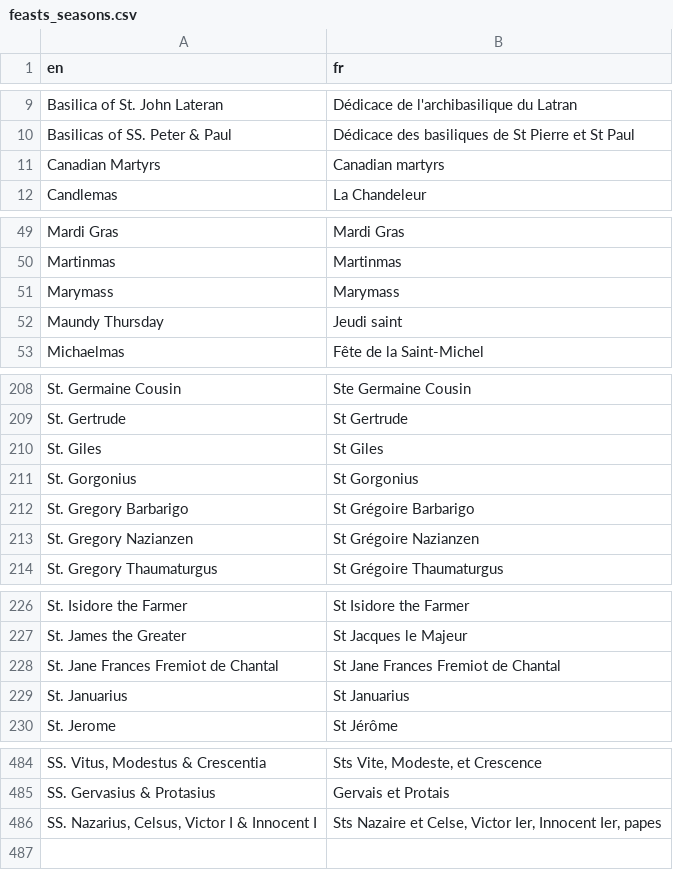
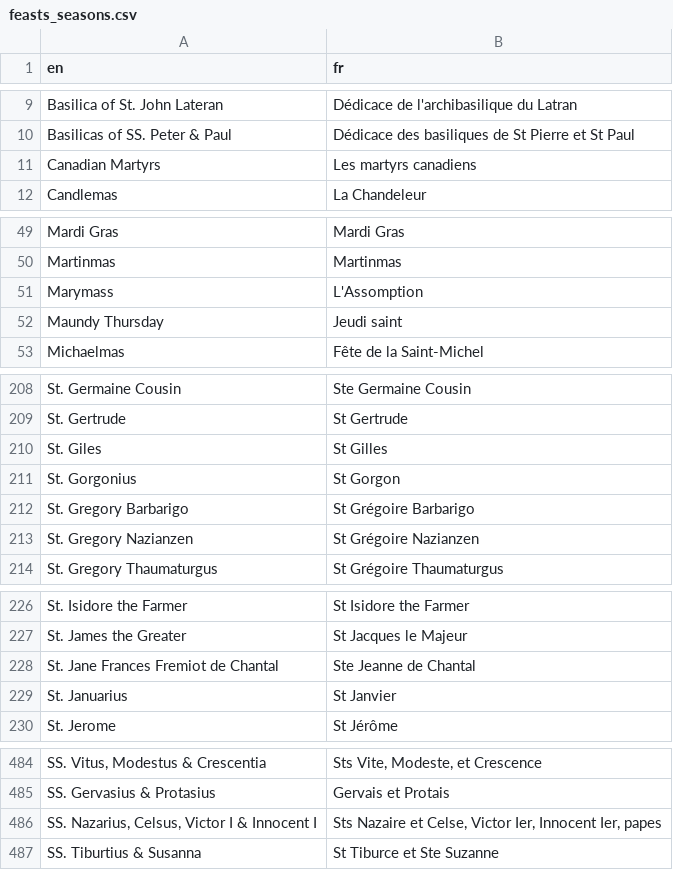
Before and after one commit to joe-antognini/tridentine_calendar, a CSV file: tridentine_calendar/i18n/fr/feasts_seasons.csv, drawn as a sheet; only a part is shown, gaps mark what is left out; the diff covers the shown part only.

```diff
--- a/tridentine_calendar/i18n/fr/feasts_seasons.csv
+++ b/tridentine_calendar/i18n/fr/feasts_seasons.csv
@@ -10,3 +10,3 @@ Basilica of St. John Lateran,Dédicace de l'archibasilique du Latran
 Basilicas of SS. Peter & Paul,Dédicace des basiliques de St Pierre et St Paul
-Canadian Martyrs,Canadian martyrs
+Canadian Martyrs,Les martyrs canadiens
 Candlemas,La Chandeleur
@@ -50,3 +50,3 @@ Mardi Gras,Mardi Gras
 Martinmas,Martinmas
-Marymass,Marymass
+Marymass,L'Assomption
 Maundy Thursday,Jeudi saint
@@ -209,4 +209,4 @@ St. Germaine Cousin,Ste Germaine Cousin
 St. Gertrude,St Gertrude
-St. Giles,St Giles
-St. Gorgonius,St Gorgonius
+St. Giles,St Gilles
+St. Gorgonius,St Gorgon
 St. Gregory Barbarigo,St Grégoire Barbarigo
@@ -227,4 +227,4 @@ St. Isidore the Farmer,St Isidore the Farmer
 St. James the Greater,St Jacques le Majeur
-St. Jane Frances Fremiot de Chantal,St Jane Frances Fremiot de Chantal
-St. Januarius,St Januarius
+St. Jane Frances Fremiot de Chantal,Ste Jeanne de Chantal
+St. Januarius,St Janvier
 St. Jerome,St Jérôme
@@ -486 +486,2 @@ SS. Gervasius & Protasius,Gervais et Protais
 "SS. Nazarius, Celsus, Victor I & Innocent I","Sts Nazaire et Celse, Victor Ier, Innocent Ier, papes"
+SS. Tiburtius & Susanna,St Tiburce et Ste Suzanne
```
Also changed, not shown: 14 edited cells elsewhere in this file.
